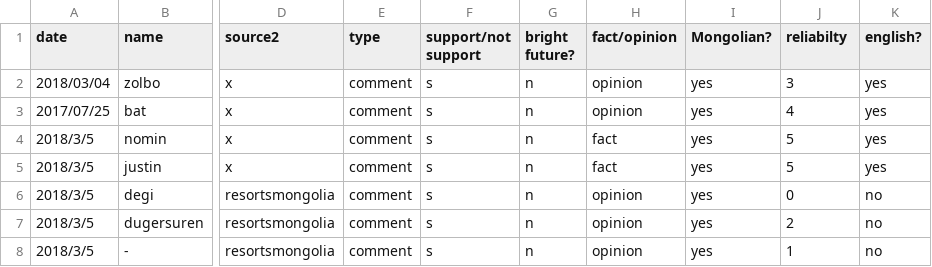
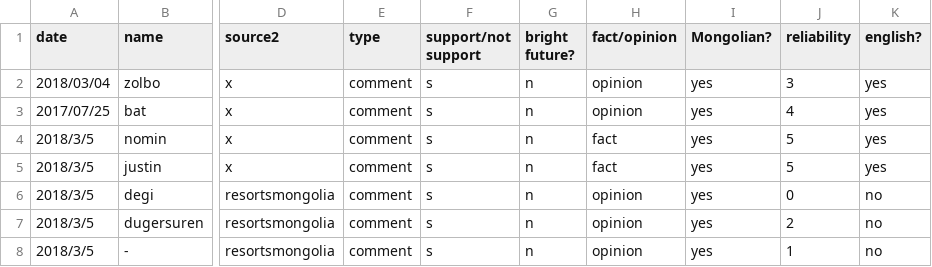
Before and after one commit to yoton/social-response-to-anne-westwards-blog, a CSV file: how_solo_travelers_are_treated_in_Mongolia - Sheet1.csv, drawn as a sheet; only a part is shown, gaps mark what is left out; the diff names each change by its address in the sheet, - before the commit and + after, or states it on an @@ line.

```diff
--- a/how_solo_travelers_are_treated_in_Mongolia - Sheet1.csv
+++ b/how_solo_travelers_are_treated_in_Mongolia - Sheet1.csv
-J1: reliabilty
+J1: reliability
```
Also changed, not shown: 1 other file.
